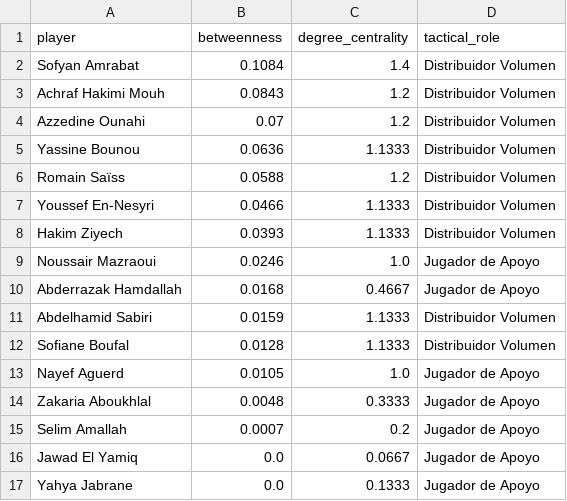
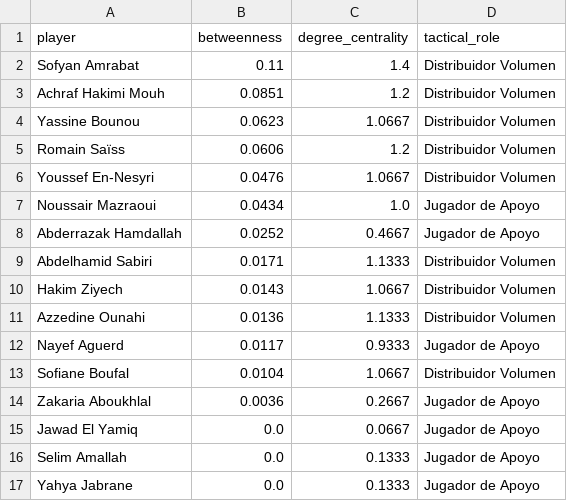
Before and after one commit to alvarosalinaso/tactical-narrative-graph-analysis, a CSV file: data/export/dw_centralidad_morocco.csv, drawn as a sheet.

```diff
--- a/data/export/dw_centralidad_morocco.csv
+++ b/data/export/dw_centralidad_morocco.csv
@@ -1,17 +1,17 @@
 player,betweenness,degree_centrality,tactical_role
-Sofyan Amrabat,0.1084,1.4,Distribuidor Volumen
-Achraf Hakimi Mouh,0.0843,1.2,Distribuidor Volumen
-Azzedine Ounahi,0.07,1.2,Distribuidor Volumen
-Yassine Bounou,0.0636,1.1333,Distribuidor Volumen
-Romain Saïss,0.0588,1.2,Distribuidor Volumen
-Youssef En-Nesyri,0.0466,1.1333,Distribuidor Volumen
-Hakim Ziyech,0.0393,1.1333,Distribuidor Volumen
-Noussair Mazraoui,0.0246,1.0,Jugador de Apoyo
-Abderrazak Hamdallah,0.0168,0.4667,Jugador de Apoyo
-Abdelhamid Sabiri,0.0159,1.1333,Distribuidor Volumen
-Sofiane Boufal,0.0128,1.1333,Distribuidor Volumen
-Nayef Aguerd,0.0105,1.0,Jugador de Apoyo
-Zakaria Aboukhlal,0.0048,0.3333,Jugador de Apoyo
-Selim Amallah,0.0007,0.2,Jugador de Apoyo
+Sofyan Amrabat,0.11,1.4,Distribuidor Volumen
+Achraf Hakimi Mouh,0.0851,1.2,Distribuidor Volumen
+Yassine Bounou,0.0623,1.0667,Distribuidor Volumen
+Romain Saïss,0.0606,1.2,Distribuidor Volumen
+Youssef En-Nesyri,0.0476,1.0667,Distribuidor Volumen
+Noussair Mazraoui,0.0434,1.0,Jugador de Apoyo
+Abderrazak Hamdallah,0.0252,0.4667,Jugador de Apoyo
+Abdelhamid Sabiri,0.0171,1.1333,Distribuidor Volumen
+Hakim Ziyech,0.0143,1.0667,Distribuidor Volumen
+Azzedine Ounahi,0.0136,1.1333,Distribuidor Volumen
+Nayef Aguerd,0.0117,0.9333,Jugador de Apoyo
+Sofiane Boufal,0.0104,1.0667,Distribuidor Volumen
+Zakaria Aboukhlal,0.0036,0.2667,Jugador de Apoyo
 Jawad El Yamiq,0.0,0.0667,Jugador de Apoyo
+Selim Amallah,0.0,0.1333,Jugador de Apoyo
 Yahya Jabrane,0.0,0.1333,Jugador de Apoyo
```
Also changed, not shown: data/export/dw_centralidad_canada.csv, data/export/flourish_arc_diagram_canada.csv, 11 other files.
